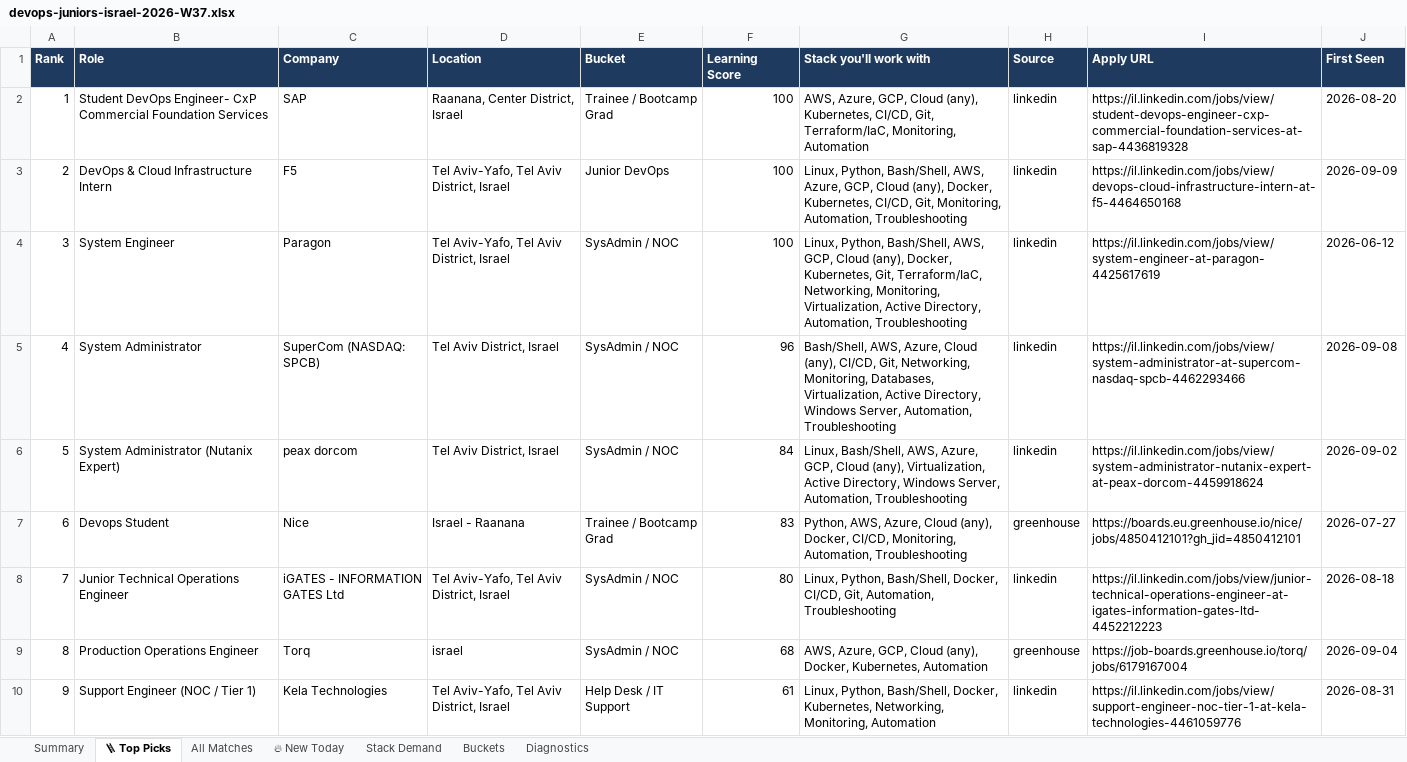
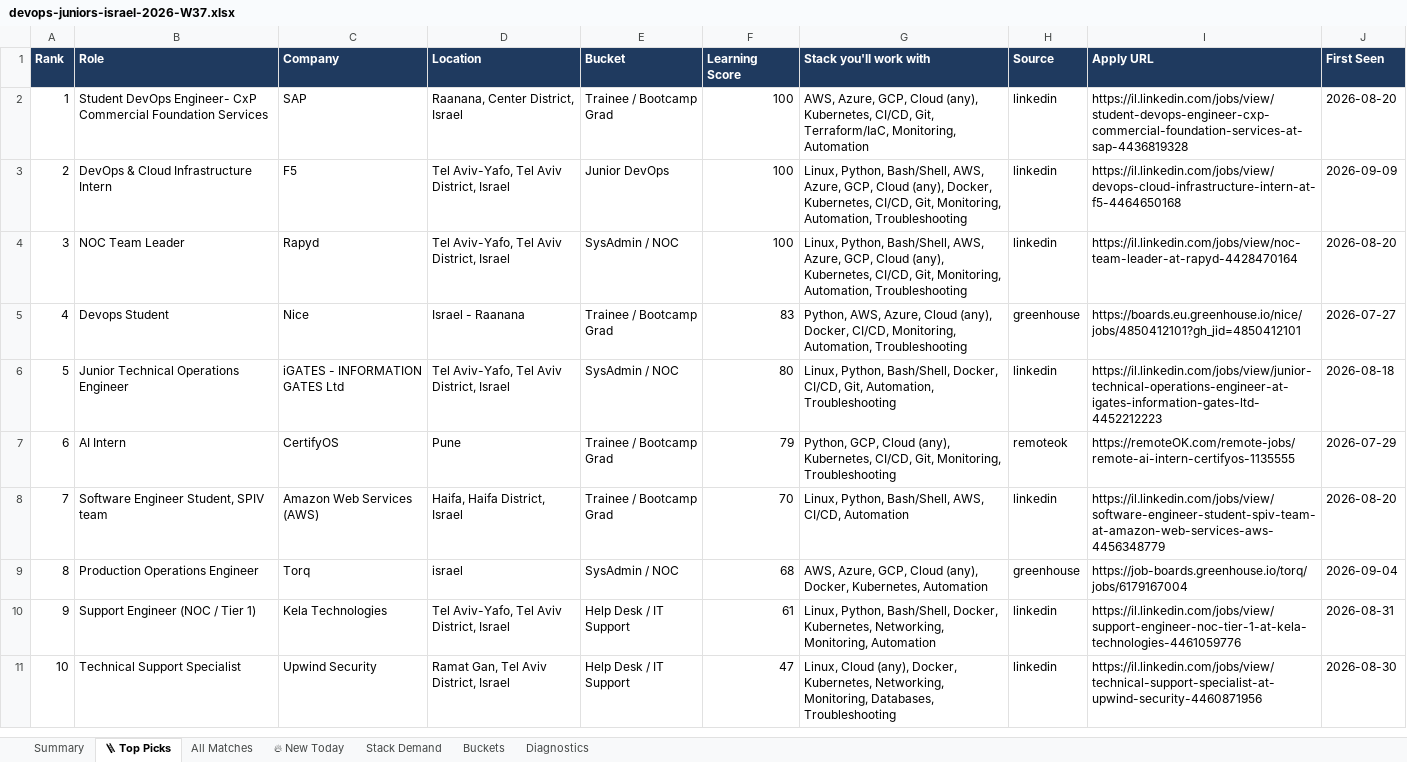
Before and after one commit to OrelBello/devops-market-data, an Excel workbook: reports/devops-juniors-israel-2026-W37.xlsx, sheet 🪜 Top Picks, drawn as a sheet; only a part is shown; the shorter side is filled out with more unchanged rows; values as stored, in another font and other column widths than the file's, no borders; removed rows and columns are numbered as before the commit, all else as after; the diff covers the shown part only; the diff names each change by its address in the sheet, - before the commit and + after, or states it on an @@ line.

```diff
--- a/reports/devops-juniors-israel-2026-W37.xlsx (sheet 🪜 Top Picks)
+++ b/reports/devops-juniors-israel-2026-W37.xlsx (sheet 🪜 Top Picks)
-B4 (Role): System Engineer
+B4 (Role): NOC Team Leader
-C4 (Company): Paragon
+C4 (Company): Rapyd
-G4 (Stack you'll work with): …Bash/Shell, AWS, GCP, Cloud (any), Docker, Kubernetes, Git, Terraform/IaC, Networking, Monitoring, Virtualization, Active Directory, Automation, Troubleshooting
+G4 (Stack you'll work with): …Bash/Shell, AWS, Azure, GCP, Cloud (any), Kubernetes, CI/CD, Git, Monitoring, Automation, Troubleshooting
-I4 (Apply URL): https://il.linkedin.com/jobs/view/system-engineer-at-paragon-4425617619
+I4 (Apply URL): https://il.linkedin.com/jobs/view/noc-team-leader-at-rapyd-4428470164
-J4 (First Seen): 2026-06-12
+J4 (First Seen): 2026-08-20
-row 5: 4 | System Administrator | SuperCom (NASDAQ: SPCB) | Tel Aviv District, Israel | SysAdmin / NOC | 96 | Bash/Shell, AWS, Azure, Cloud (any), CI/CD, Git, Networking, Monitoring, Databases, Virtualization, Active Directory, Windows Server, Automation, Troubleshooting | linkedin | https://il.linkedin.com/jobs/view/system-administrator-at-supercom-nasdaq-spcb-4462293466 | 2026-09-08
-row 6: 5 | System Administrator (Nutanix Expert) | peax dorcom | Tel Aviv District, Israel | SysAdmin / NOC | 84 | Linux, Bash/Shell, AWS, Azure, GCP, Cloud (any), Virtualization, Active Directory, Windows Server, Automation, Troubleshooting | linkedin | https://il.linkedin.com/jobs/view/system-administrator-nutanix-expert-at-peax-dorcom-4459918624 | 2026-09-02
@@ column A (Rank) renumbered between rows 5 and 23 @@
+row 7: 6 | AI Intern | CertifyOS | Pune | Trainee / Bootcamp Grad | 79 | Python, GCP, Cloud (any), Kubernetes, CI/CD, Git, Monitoring, Troubleshooting | remoteok | https://remoteOK.com/remote-jobs/remote-ai-intern-certifyos-1135555 | 2026-07-29
+row 8: 7 | Software Engineer Student, SPIV team | Amazon Web Services (AWS) | Haifa, Haifa District, Israel | Trainee / Bootcamp Grad | 70 | Linux, Python, Bash/Shell, AWS, CI/CD, Automation | linkedin | https://il.linkedin.com/jobs/view/software-engineer-student-spiv-team-at-amazon-web-services-aws-4456348779 | 2026-08-20
```
Also changed, not shown: 5 added rows and 5 removed rows elsewhere in this sheet, sheet All Matches, sheet Stack Demand, sheet 🔥 New Today, sheet Summary, sheet Buckets, sheet Diagnostics, reports/devops-jobs-israel-2026-W37.xlsx, reports/devops-jobs-israel-latest.xlsx, 11 other files.
